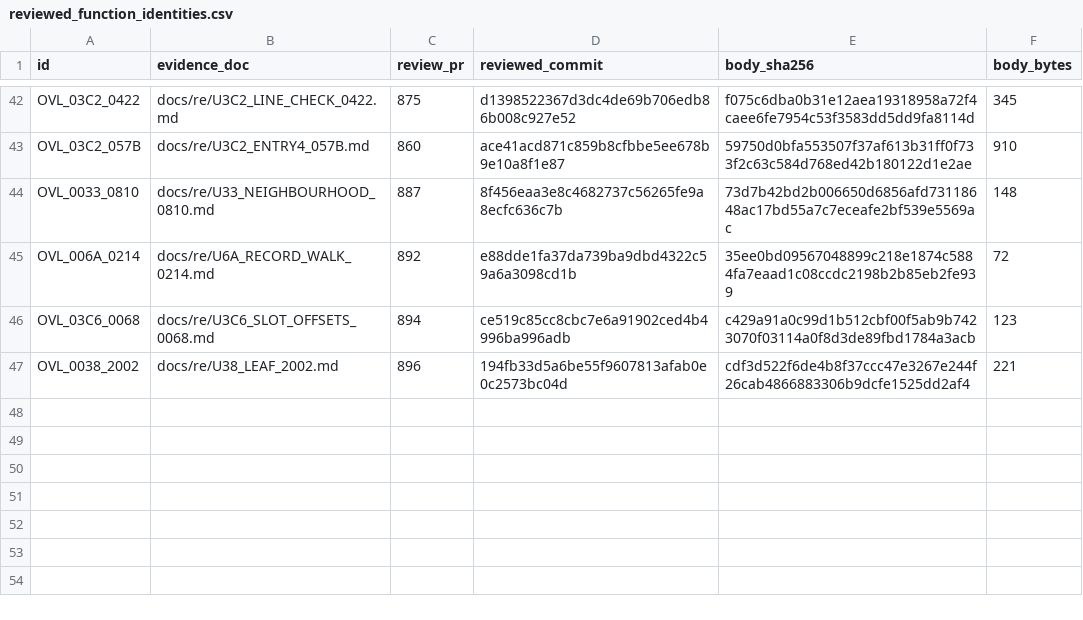
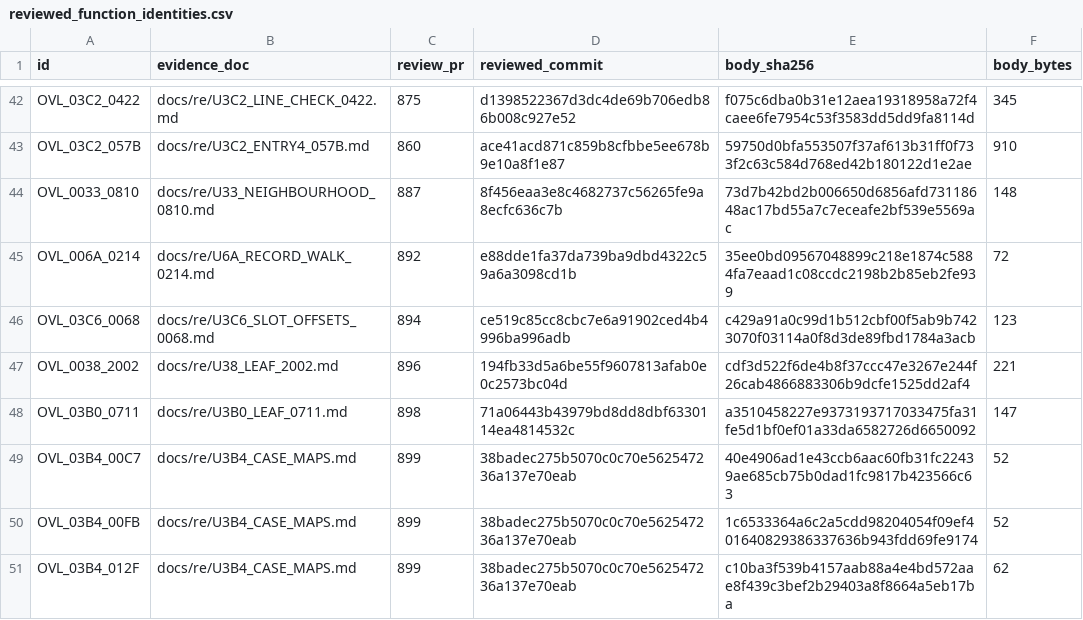
Before and after one commit to huntergdavis/poolrad-decomp, a CSV file: docs/re/reviewed_function_identities.csv, drawn as a sheet; only a part is shown, gaps mark what is left out.

Commit message:
Accept U3B0 +0711 (PR #898) and U3B4 +00C7/+00FB/+012F (PR #899); checkpoint to strict 122 / identities 178
Batch verifying-lane acceptance. #898 at head 9a7917f4: 1,596 returning
original-byte cases (full 1 MiB RAM + 14 CPU words, no exclusions), 52/52
starts, 10/10 outcomes, 12 native cases. #899 at head f08e138: 320
whole-RAM/14-word cases per body, 768 native function/argument pairs, result
SHA-256 f44a1710. The U3B4 case maps classify as helper_candidate and are
credited as game identities on their one aligned caller in game routine
+016D. Classification regenerated; function_queue_audit validates
byte-for-byte: strict 122 (113 overlay + nine resident), identities 178
(168 + ten), unknown 631, queue_sha256 75344ffd.

```diff
--- a/docs/re/reviewed_function_identities.csv
+++ b/docs/re/reviewed_function_identities.csv
@@ -47 +47,5 @@ OVL_03C6_0068,docs/re/U3C6_SLOT_OFFSETS_0068.md,894,ce519c85cc8cbc7e6a91902ced4b
 OVL_0038_2002,docs/re/U38_LEAF_2002.md,896,194fb33d5a6be55f9607813afab0e0c2573bc04d,cdf3d522f6de4b8f37ccc47e3267e244f26cab4866883306b9dcfe1525dd2af4,221
+OVL_03B0_0711,docs/re/U3B0_LEAF_0711.md,898,71a06443b43979bd8dd8dbf6330114ea4814532c,a3510458227e9373193717033475fa31fe5d1bf0ef01a33da6582726d6650092,147
+OVL_03B4_00C7,docs/re/U3B4_CASE_MAPS.md,899,38badec275b5070c0c70e562547236a137e70eab,40e4906ad1e43ccb6aac60fb31fc22439ae685cb75b0dad1fc9817b423566c63,52
+OVL_03B4_00FB,docs/re/U3B4_CASE_MAPS.md,899,38badec275b5070c0c70e562547236a137e70eab,1c6533364a6c2a5cdd98204054f09ef401640829386337636b943fdd69fe9174,52
+OVL_03B4_012F,docs/re/U3B4_CASE_MAPS.md,899,38badec275b5070c0c70e562547236a137e70eab,c10ba3f539b4157aab88a4e4bd572aae8f439c3bef2b29403a8f8664a5eb17ba,62
```
Also changed, not shown: docs/re/overlay_classification.csv, docs/re/strict_full_c_addresses.csv, 4 other files.
